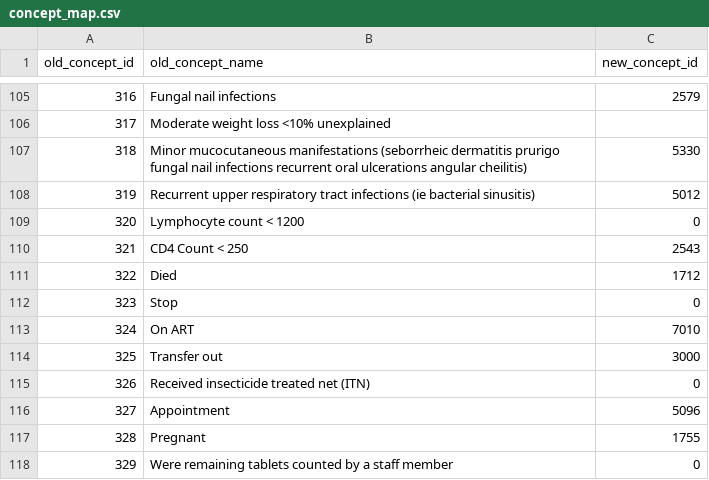
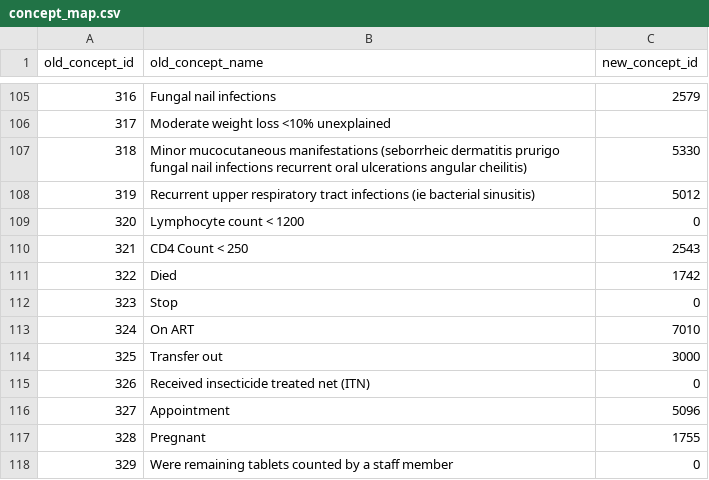
Before and after one commit to baobab/bart, a CSV file: lib/migrator/concept_map.csv, drawn as a sheet; only a part is shown, gaps mark what is left out.

Commit message:
Changed BART2 concept id for Died

```diff
--- a/lib/migrator/concept_map.csv
+++ b/lib/migrator/concept_map.csv
@@ -111,3 +111,3 @@
 321,"CD4 Count < 250",2543
-322,"Died",1712
+322,"Died",1742
 323,"Stop",0
```
